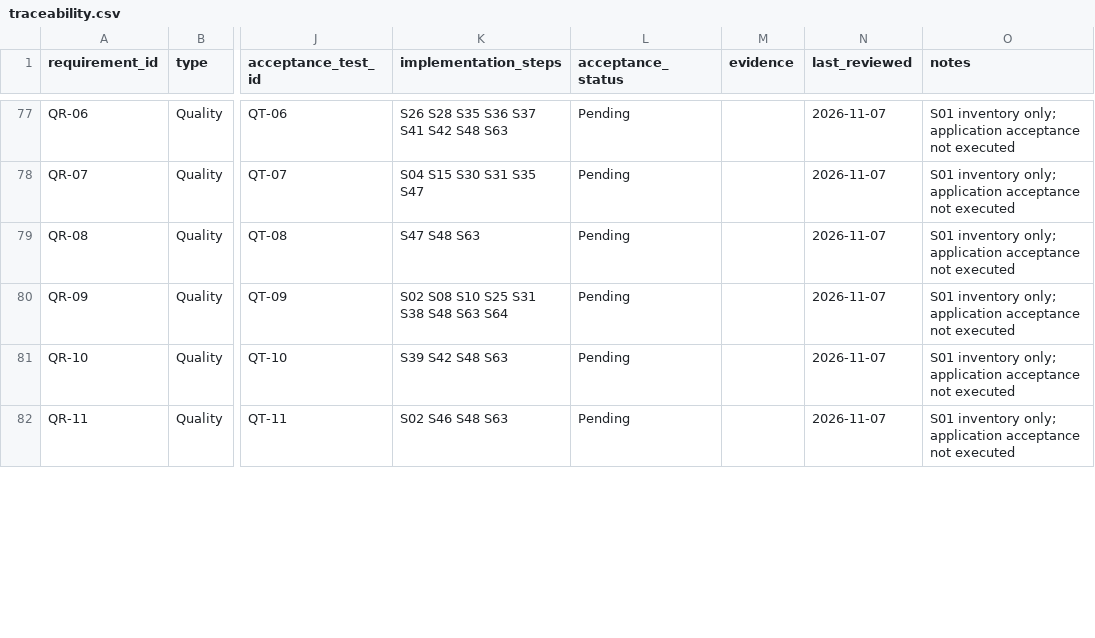
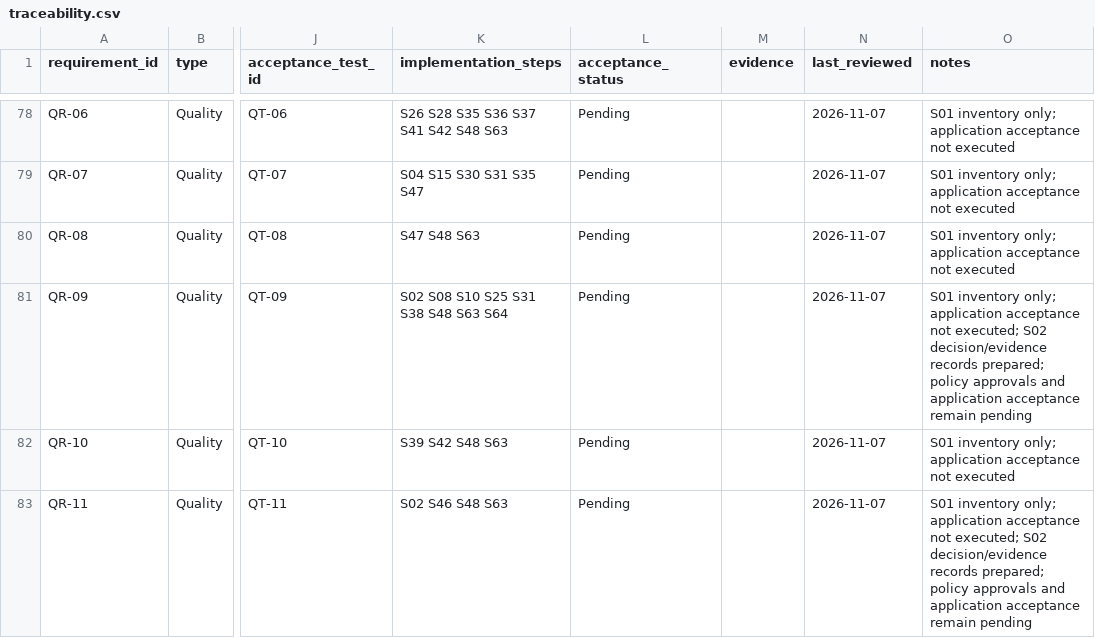
Before and after one commit to vtsakan/accounting_platform, a CSV file: docs/implementation/traceability.csv, drawn as a sheet; only a part is shown, gaps mark what is left out; addresses are those after the commit; the diff covers the shown part only; the diff names each change by its address in the sheet, - before the commit and + after, or states it on an @@ line.

```diff
--- a/docs/implementation/traceability.csv
+++ b/docs/implementation/traceability.csv
-O81 (notes): …acceptance not executed
+O81 (notes): …acceptance not executed; S02 decision/evidence records prepared; policy approvals and application acceptance remain pending
-O83 (notes): …acceptance not executed
+O83 (notes): …acceptance not executed; S02 decision/evidence records prepared; policy approvals and application acceptance remain pending
```
Also changed, not shown: 1 added row and 3 edited cells elsewhere in this file, docs/implementation/steps.csv, 16 other files.
